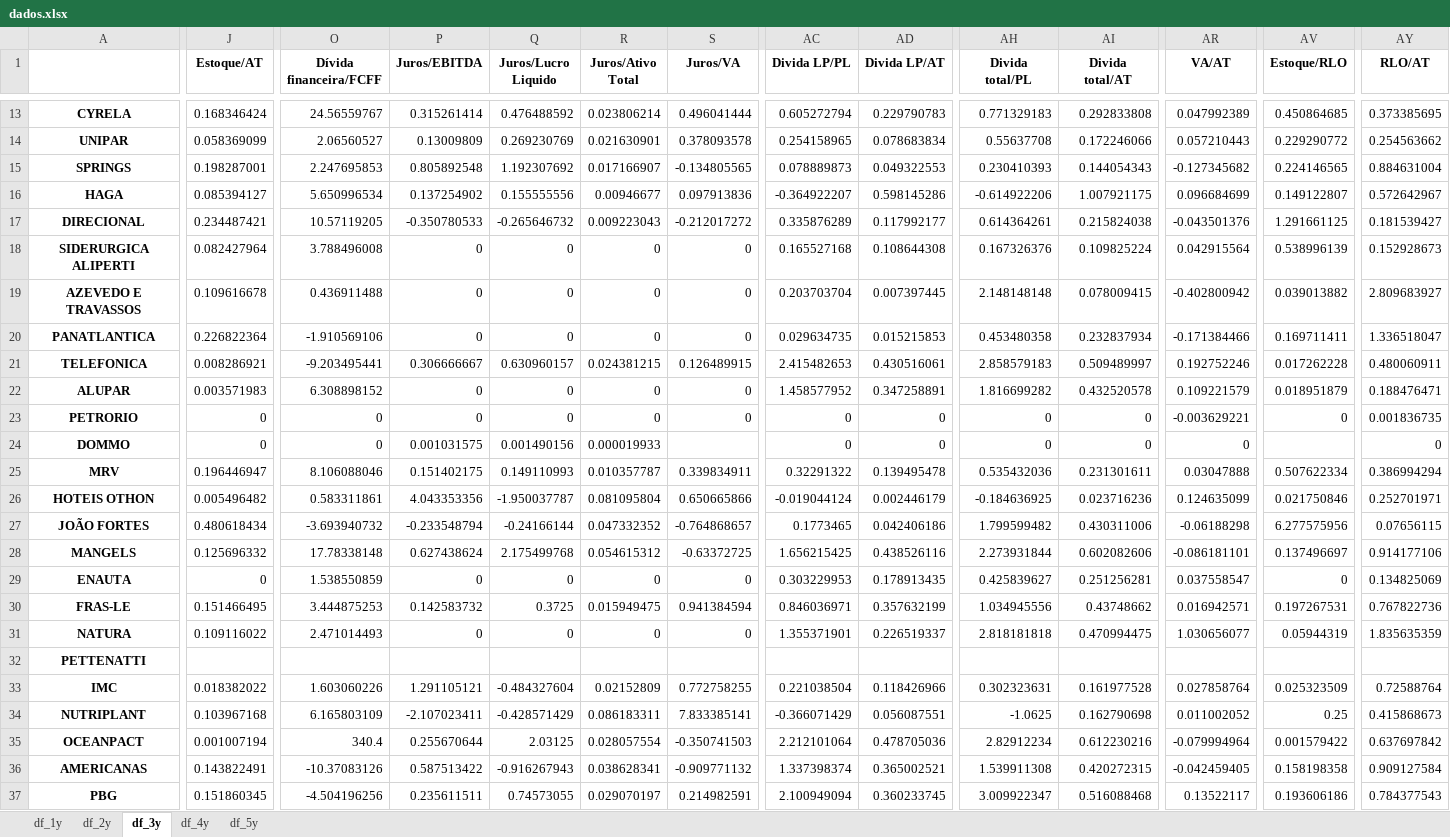
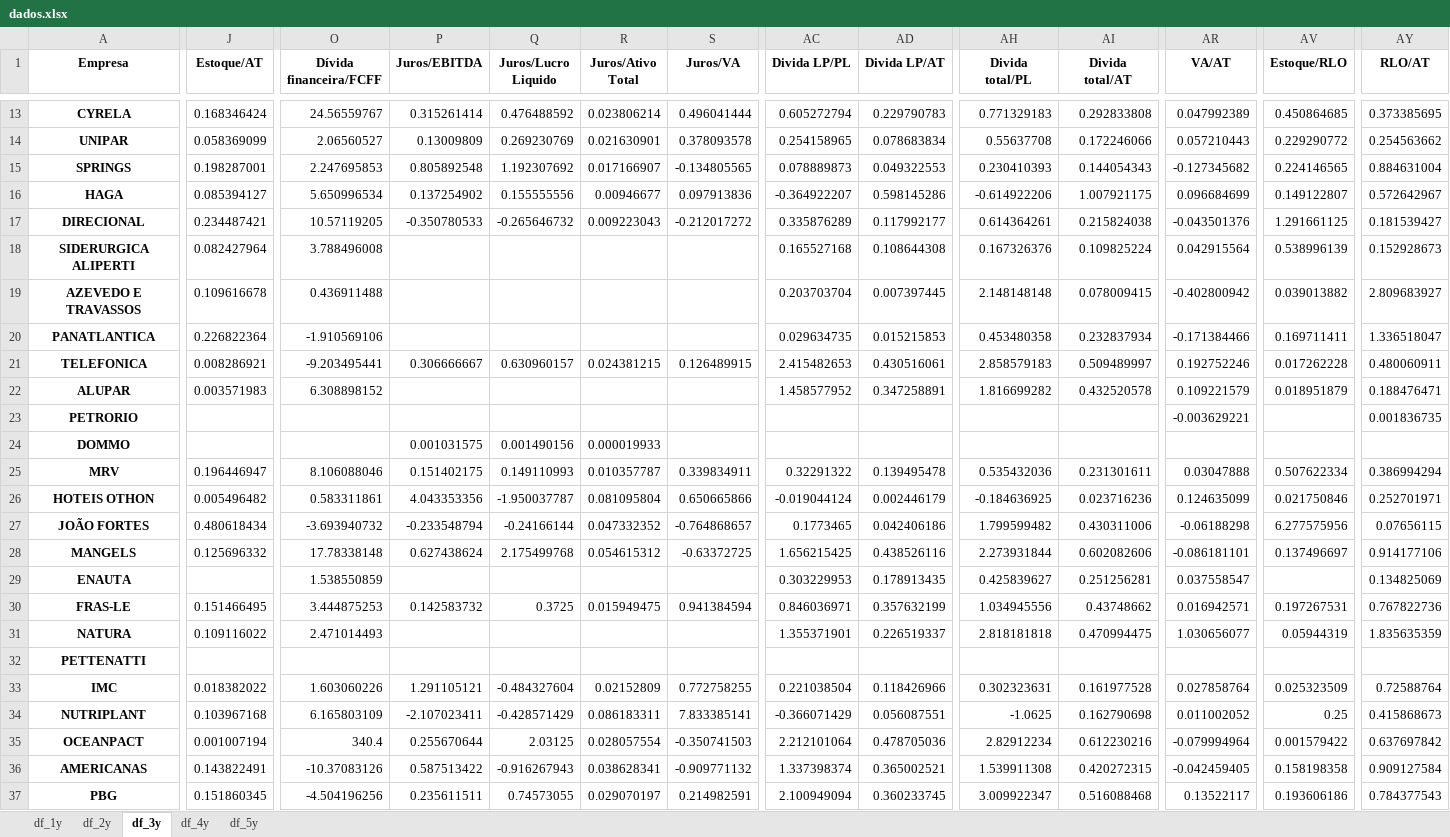
Before and after one commit to bruno-marcelino10/iniciacao-cientifica, an Excel workbook: data/dados.xlsx, sheet df_3y, drawn as a sheet; only a part is shown, gaps mark what is left out; values as stored, in another font and other column widths than the file's, no borders; the diff covers the shown part only; the diff names each change by its address in the sheet, - before the commit and + after, or states it on an @@ line.

```diff
--- a/data/dados.xlsx (sheet df_3y)
+++ b/data/dados.xlsx (sheet df_3y)
-A1: (empty)
+A1: Empresa
-P18:P20 (Juros/EBITDA): 0
+P18:P20 (Juros/EBITDA): (empty)
-Q18:Q20 (Juros/Lucro Liquido): 0
+Q18:Q20 (Juros/Lucro Liquido): (empty)
-R18:R20 (Juros/Ativo Total): 0
+R18:R20 (Juros/Ativo Total): (empty)
-S18:S20 (Juros/VA): 0
+S18:S20 (Juros/VA): (empty)
-P22:P23 (Juros/EBITDA): 0
+P22:P23 (Juros/EBITDA): (empty)
-Q22:Q23 (Juros/Lucro Liquido): 0
+Q22:Q23 (Juros/Lucro Liquido): (empty)
-R22:R23 (Juros/Ativo Total): 0
+R22:R23 (Juros/Ativo Total): (empty)
-S22:S23 (Juros/VA): 0
+S22:S23 (Juros/VA): (empty)
-J23:J24 (Estoque/AT): 0
+J23:J24 (Estoque/AT): (empty)
-O23:O24 (Dívida financeira/FCFF): 0
+O23:O24 (Dívida financeira/FCFF): (empty)
-AC23:AC24 (Divida LP/PL): 0
+AC23:AC24 (Divida LP/PL): (empty)
-AD23:AD24 (Divida LP/AT): 0
+AD23:AD24 (Divida LP/AT): (empty)
-AH23:AH24 (Divida total/PL): 0
+AH23:AH24 (Divida total/PL): (empty)
-AI23:AI24 (Divida total/AT): 0
+AI23:AI24 (Divida total/AT): (empty)
-AV23 (Estoque/RLO): 0
+AV23 (Estoque/RLO): (empty)
-AR24 (VA/AT): 0
+AR24 (VA/AT): (empty)
-AY24 (RLO/AT): 0
+AY24 (RLO/AT): (empty)
-J29 (Estoque/AT): 0
+J29 (Estoque/AT): (empty)
-P29 (Juros/EBITDA): 0
+P29 (Juros/EBITDA): (empty)
-Q29 (Juros/Lucro Liquido): 0
+Q29 (Juros/Lucro Liquido): (empty)
-R29 (Juros/Ativo Total): 0
+R29 (Juros/Ativo Total): (empty)
-S29 (Juros/VA): 0
+S29 (Juros/VA): (empty)
-AV29 (Estoque/RLO): 0
+AV29 (Estoque/RLO): (empty)
-P31 (Juros/EBITDA): 0
+P31 (Juros/EBITDA): (empty)
-Q31 (Juros/Lucro Liquido): 0
+Q31 (Juros/Lucro Liquido): (empty)
-R31 (Juros/Ativo Total): 0
+R31 (Juros/Ativo Total): (empty)
-S31 (Juros/VA): 0
+S31 (Juros/VA): (empty)
```
Also changed, not shown: 66 edited cells elsewhere in this sheet, sheet df_5y, sheet df_4y, sheet df_1y, sheet df_2y, 3 other files.
